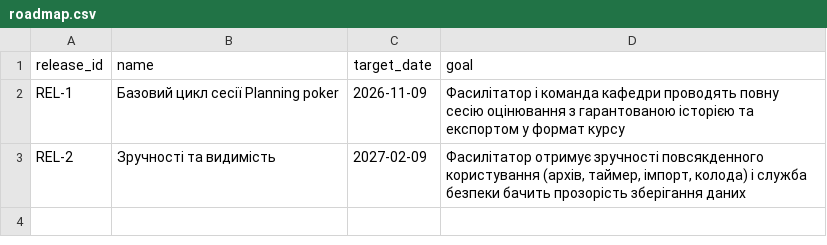
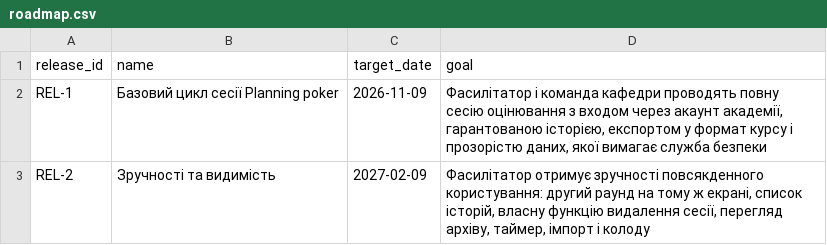
Before and after one commit to DavydShmyhelskyi/pm-2026-kn42-shmyhelskyi, a CSV file: lr07_wbs/roadmap.csv, drawn as a sheet.

```diff
--- a/lr07_wbs/roadmap.csv
+++ b/lr07_wbs/roadmap.csv
@@ -1,3 +1,3 @@
 release_id,name,target_date,goal
-REL-1,Базовий цикл сесії Planning poker,2026-11-09,Фасилітатор і команда кафедри проводять повну сесію оцінювання з гарантованою історією та експортом у формат курсу
-REL-2,Зручності та видимість,2027-02-09,"Фасилітатор отримує зручності повсякденного користування (архів, таймер, імпорт, колода) і служба безпеки бачить прозорість зберігання даних"
+REL-1,Базовий цикл сесії Planning poker,2026-11-09,"Фасилітатор і команда кафедри проводять повну сесію оцінювання з входом через акаунт академії, гарантованою історією, експортом у формат курсу і прозорістю даних, якої вимагає служба безпеки"
+REL-2,Зручності та видимість,2027-02-09,"Фасилітатор отримує зручності повсякденного користування: другий раунд на тому ж екрані, список історій, власну функцію видалення сесії, перегляд архіву, таймер, імпорт і колоду"
```
Also changed, not shown: lr05_charter/success_criteria.csv, lr06_backlog/backlog.csv, 13 other files.
